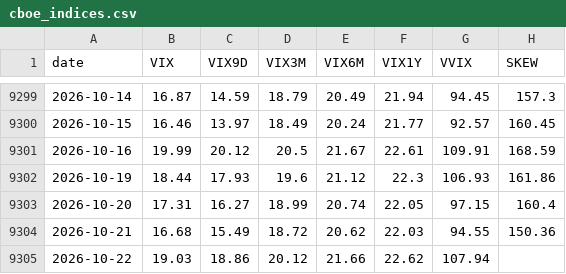
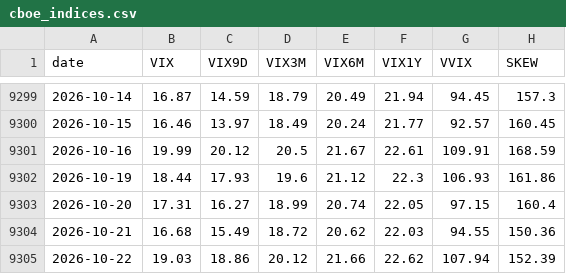
Before and after one commit to kevincgith/volstrat, a CSV file: data/raw/cboe_indices.csv, drawn as a sheet; only a part is shown, gaps mark what is left out.

```diff
--- a/data/raw/cboe_indices.csv
+++ b/data/raw/cboe_indices.csv
@@ -9304,2 +9304,2 @@ date,VIX,VIX9D,VIX3M,VIX6M,VIX1Y,VVIX,SKEW
 2026-10-21,16.68,15.49,18.72,20.62,22.03,94.55,150.36
-2026-10-22,19.03,18.86,20.12,21.66,22.62,107.94,
+2026-10-22,19.03,18.86,20.12,21.66,22.62,107.94,152.39
```
Also changed, not shown: data/raw/putcall.csv, data/raw/yahoo/GC_F.csv, 5 other files.
